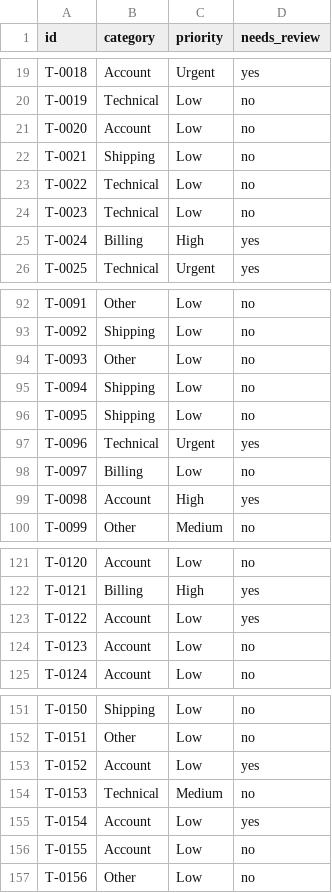
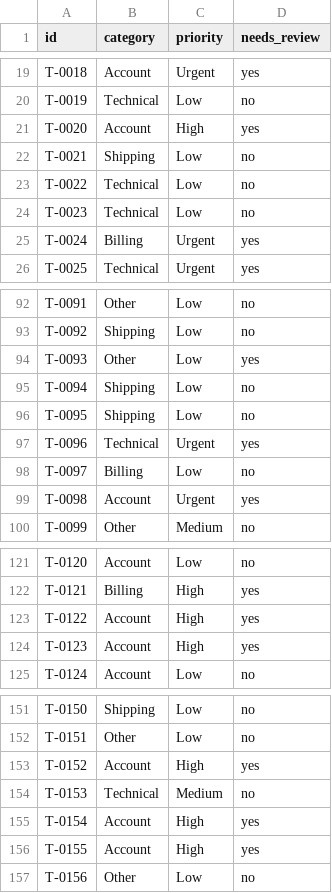
Before and after one commit to YuvrajVerma09arch/TechAhir-Project, a CSV file: artifacts/results.csv, drawn as a sheet; only a part is shown, gaps mark what is left out; the diff covers the shown part only.

```diff
--- a/artifacts/results.csv
+++ b/artifacts/results.csv
@@ -20,3 +20,3 @@ T-0018,Account,Urgent,yes
 T-0019,Technical,Low,no
-T-0020,Account,Low,no
+T-0020,Account,High,yes
 T-0021,Shipping,Low,no
@@ -24,3 +24,3 @@ T-0022,Technical,Low,no
 T-0023,Technical,Low,no
-T-0024,Billing,High,yes
+T-0024,Billing,Urgent,yes
 T-0025,Technical,Urgent,yes
@@ -93,3 +93,3 @@ T-0091,Other,Low,no
 T-0092,Shipping,Low,no
-T-0093,Other,Low,no
+T-0093,Other,Low,yes
 T-0094,Shipping,Low,no
@@ -98,3 +98,3 @@ T-0096,Technical,Urgent,yes
 T-0097,Billing,Low,no
-T-0098,Account,High,yes
+T-0098,Account,Urgent,yes
 T-0099,Other,Medium,no
@@ -122,4 +122,4 @@ T-0120,Account,Low,no
 T-0121,Billing,High,yes
-T-0122,Account,Low,yes
-T-0123,Account,Low,no
+T-0122,Account,High,yes
+T-0123,Account,High,yes
 T-0124,Account,Low,no
@@ -152,6 +152,6 @@ T-0150,Shipping,Low,no
 T-0151,Other,Low,no
-T-0152,Account,Low,yes
+T-0152,Account,High,yes
 T-0153,Technical,Medium,no
-T-0154,Account,Low,yes
-T-0155,Account,Low,no
+T-0154,Account,High,yes
+T-0155,Account,High,yes
 T-0156,Other,Low,no
```
Also changed, not shown: 11 edited cells elsewhere in this file, artifacts/all_predictions.csv, 17 other files.
